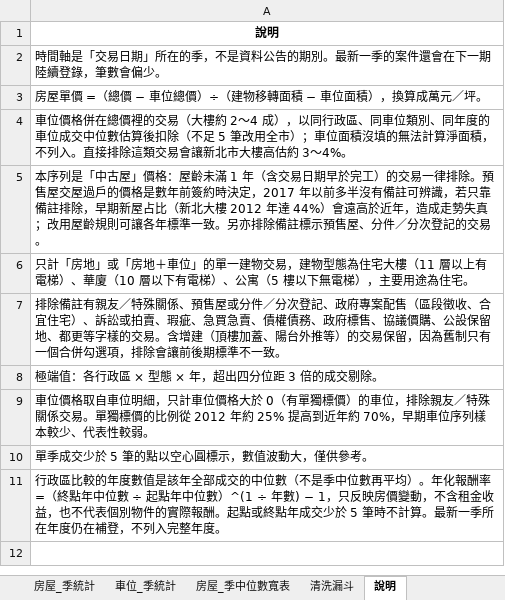
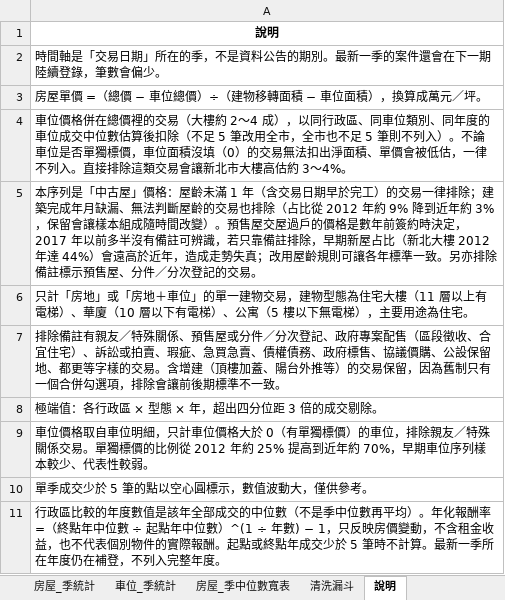
Before and after one commit to hcLeeFinance/AIFinLab, an Excel workbook: houseprice/雙北房價統計.xlsx, sheet 說明, drawn as a sheet; values as stored, in another font and other column widths than the file's, no borders; the diff names each change by its address in the sheet, - before the commit and + after, or states it on an @@ line.

```diff
--- a/houseprice/雙北房價統計.xlsx (sheet 說明)
+++ b/houseprice/雙北房價統計.xlsx (sheet 說明)
-A4: …改用全市）；車位面積沒填的無法計算淨面積，不列入。…
+A4: …改用全市，全市也不足 5 筆則不列入）。不論車位是否單獨標價，車位面積沒填（0）的交易無法扣出淨面積、單價會被低估，一律不列入。…
-A5: …一律排除。預售屋…
+A5: …一律排除；建築完成年月缺漏、無法判斷屋齡的交易也排除（占比從 2012 年約 9% 降到近年約 3%，保留會讓樣本組成隨時間改變）。預售屋…
```
Also changed, not shown: sheet 房屋_季統計, sheet 房屋_季中位數寬表, sheet 房屋_近4季(2025Q4～2026Q3), sheet 清洗漏斗, 1 other file.
